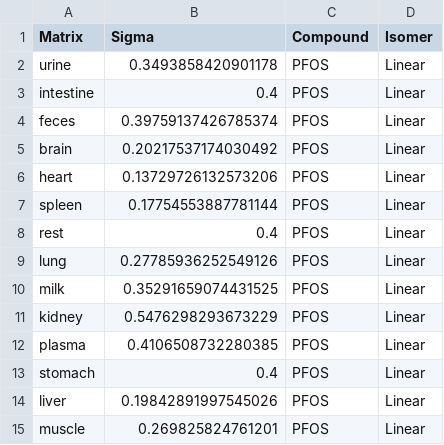
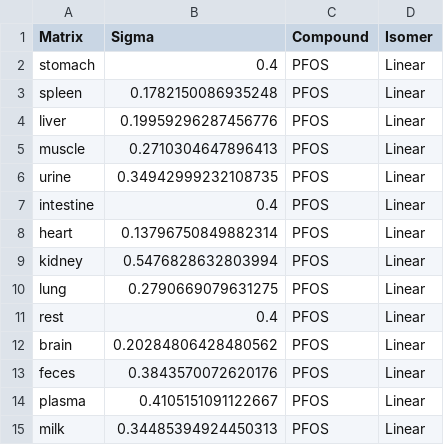
Before and after one commit to LucaPrz/pfaa-pbtk-dairy-goats, a CSV file: results/optimization/sigma_estimates/sigma_PFOS_Linear.csv, drawn as a sheet.

```diff
--- a/results/optimization/sigma_estimates/sigma_PFOS_Linear.csv
+++ b/results/optimization/sigma_estimates/sigma_PFOS_Linear.csv
@@ -1,15 +1,15 @@
 Matrix,Sigma,Compound,Isomer
-urine,0.3493858420901178,PFOS,Linear
+stomach,0.4,PFOS,Linear
+spleen,0.1782150086935248,PFOS,Linear
+liver,0.19959296287456776,PFOS,Linear
+muscle,0.2710304647896413,PFOS,Linear
+urine,0.34942999232108735,PFOS,Linear
 intestine,0.4,PFOS,Linear
-feces,0.39759137426785374,PFOS,Linear
-brain,0.20217537174030492,PFOS,Linear
-heart,0.13729726132573206,PFOS,Linear
-spleen,0.17754553887781144,PFOS,Linear
+heart,0.13796750849882314,PFOS,Linear
+kidney,0.5476828632803994,PFOS,Linear
+lung,0.2790669079631275,PFOS,Linear
 rest,0.4,PFOS,Linear
-lung,0.27785936252549126,PFOS,Linear
-milk,0.35291659074431525,PFOS,Linear
-kidney,0.5476298293673229,PFOS,Linear
-plasma,0.4106508732280385,PFOS,Linear
-stomach,0.4,PFOS,Linear
-liver,0.19842891997545026,PFOS,Linear
-muscle,0.269825824761201,PFOS,Linear
+brain,0.20284806428480562,PFOS,Linear
+feces,0.3843570072620176,PFOS,Linear
+plasma,0.4105151091122667,PFOS,Linear
+milk,0.34485394924450313,PFOS,Linear
```
Also changed, not shown: results/optimization/global_fit/fit_PFOS_Linear.csv, results/optimization/jackknife/jackknife_PFOS_Linear_LOAO.csv, 12 other files.
